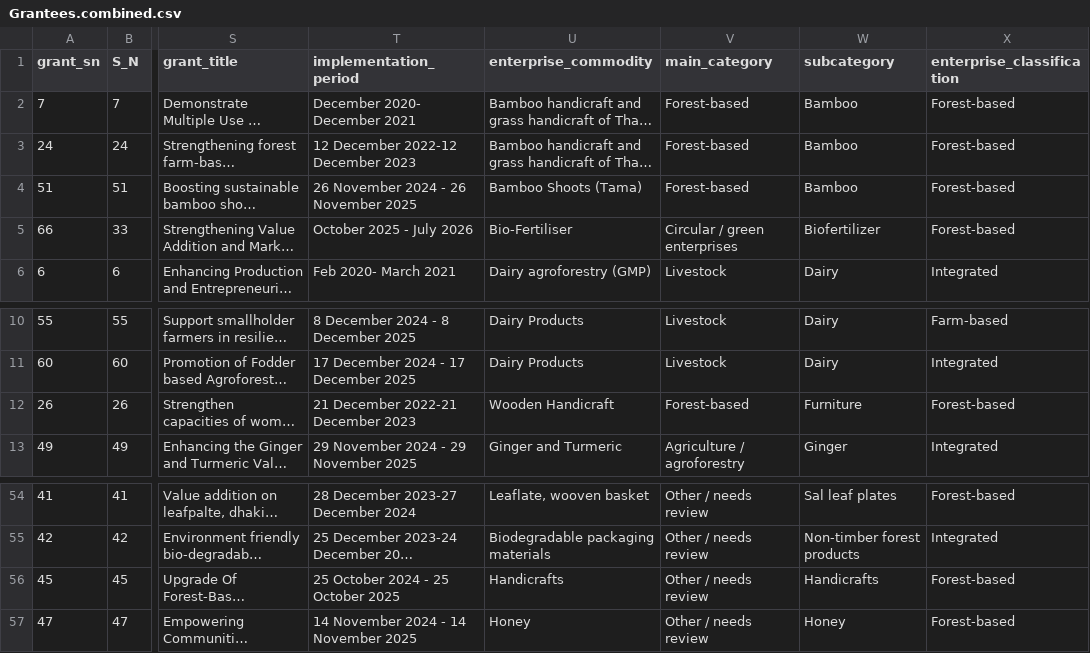
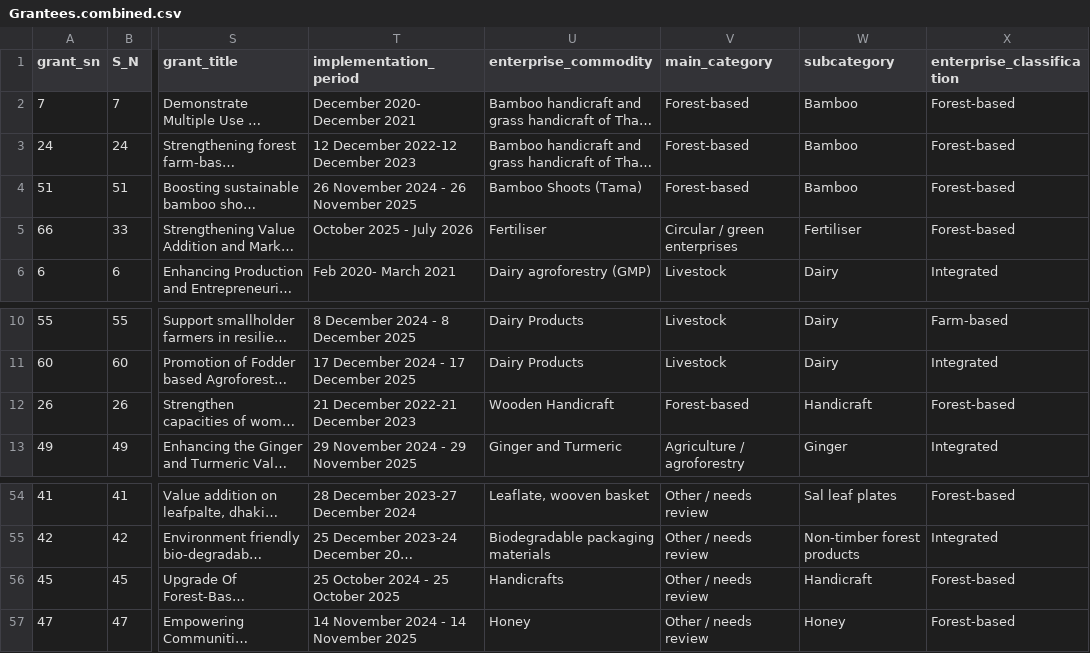
Before and after one commit to neogeomat/FFF-webmap, a CSV file: data/Grantees.combined.csv, drawn as a sheet; only a part is shown, gaps mark what is left out; long unchanged cells end in …; the diff names each change by its address in the sheet, - before the commit and + after, or states it on an @@ line.

Commit message:
feat: Webmap header match site Figma, fetch csv, unify Fertiliser/Handicraft
- Header: add site-header (FAO logo-fao.png + FFF logo-fff.webp, rgba(27,45,27,0.97) 80px, DM Sans nav) with full site nav (Home...Web Map active), keep map-mode-tabs below (top calc(header+12px)), add ../css/tokens.css/style.css + ../js/main.js toggle, body padding-top
- Data: fetch data/Grantees.combined.csv instead of geocsv (geocsv deleted), copy comments to csv
- Taxonomy: Biofertilizer -> Fertiliser, Handicrafts/Handicraft/Furniture(Wooden Handicraft) -> Handicraft (now 23 distinct, Fertiliser 2, Handicraft 3, distinct 23)

```diff
--- a/data/Grantees.combined.csv
+++ b/data/Grantees.combined.csv
-U5 (enterprise_commodity): Bio-Fertiliser
+U5 (enterprise_commodity): Fertiliser
-W5 (subcategory): Biofertilizer
+W5 (subcategory): Fertiliser
-W12 (subcategory): Furniture
+W12 (subcategory): Handicraft
-W56 (subcategory): Handicrafts
+W56 (subcategory): Handicraft
```
Also changed, not shown: 2 other files.
